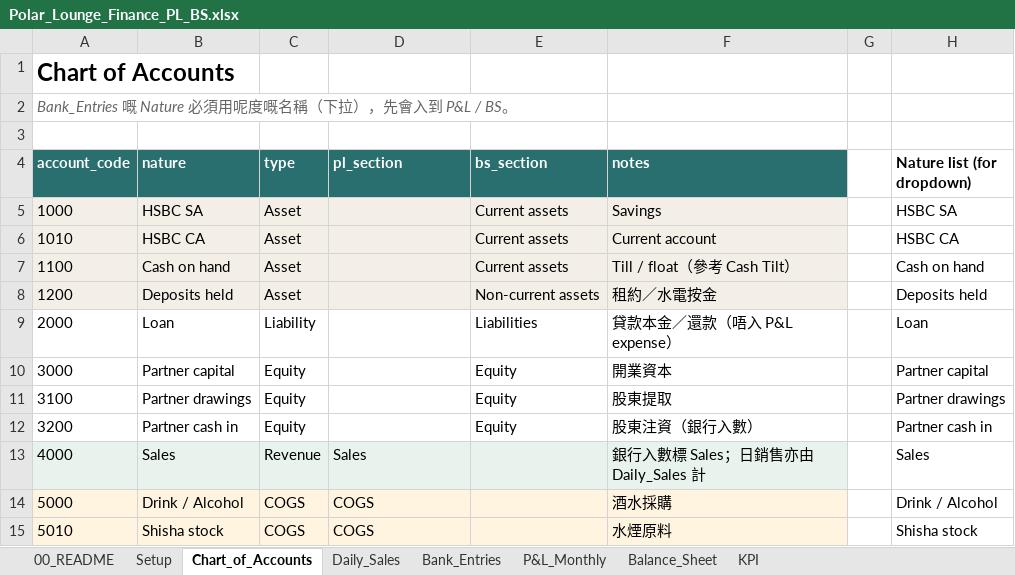
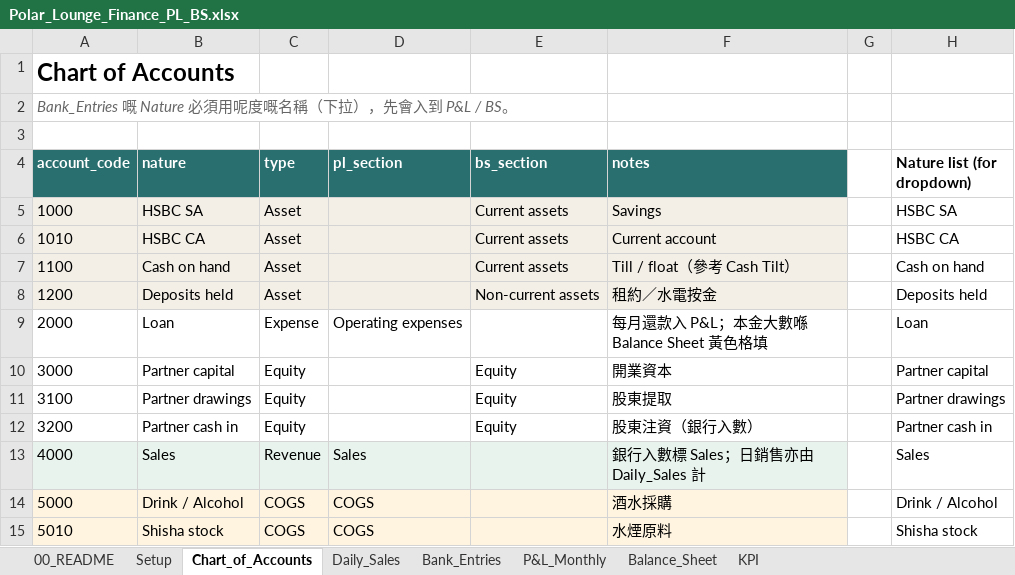
Before and after one commit to timwong1230/tim-team-system, an Excel workbook: polar-order/finance/Polar_Lounge_Finance_PL_BS.xlsx, sheet Chart_of_Accounts, drawn as a sheet; only a part is shown; values as stored, in another font and other column widths than the file's, no borders; the diff names each change by its address in the sheet, - before the commit and + after, or states it on an @@ line.

```diff
--- a/polar-order/finance/Polar_Lounge_Finance_PL_BS.xlsx (sheet Chart_of_Accounts)
+++ b/polar-order/finance/Polar_Lounge_Finance_PL_BS.xlsx (sheet Chart_of_Accounts)
-C9 (type): Liability
+C9 (type): Expense
-D9 (pl_section): (empty)
+D9 (pl_section): Operating expenses
-E9 (bs_section): Liabilities
+E9 (bs_section): (empty)
-F9 (notes): 貸款本金／還款（唔入 P&L expense）
+F9 (notes): 每月還款入 P&L；本金大數喺 Balance Sheet 黃色格填
```
Also changed, not shown: sheet P&L_Monthly, sheet KPI, sheet Balance_Sheet, 4 other files.
